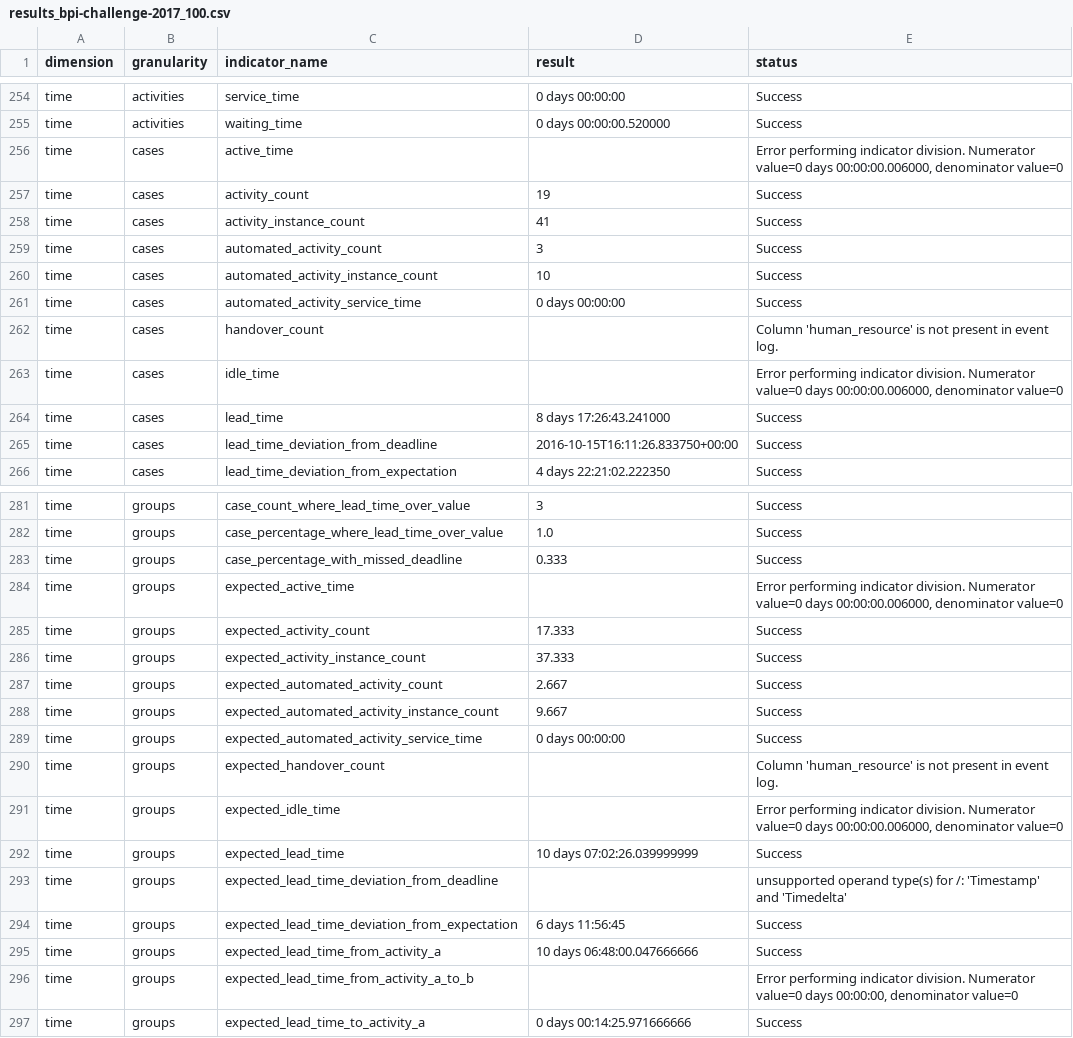
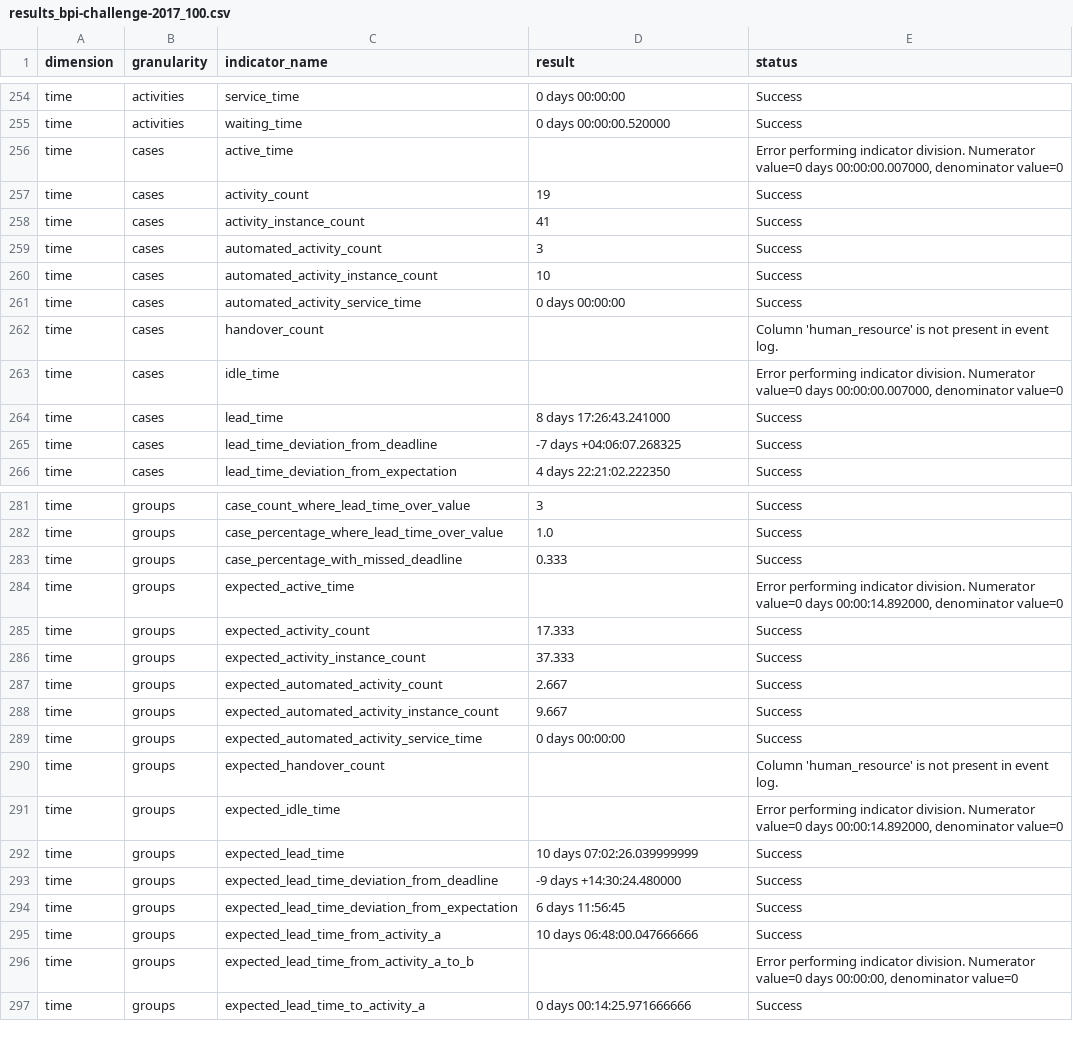
Before and after one commit to nicoabarca/process-performance-indicators, a CSV file: examples/out_bpi-challenge-2017_100/results_bpi-challenge-2017_100.csv, drawn as a sheet; only a part is shown, gaps mark what is left out.

```diff
--- a/examples/out_bpi-challenge-2017_100/results_bpi-challenge-2017_100.csv
+++ b/examples/out_bpi-challenge-2017_100/results_bpi-challenge-2017_100.csv
@@ -255,3 +255,3 @@ time,activities,service_time,0 days 00:00:00,Success
 time,activities,waiting_time,0 days 00:00:00.520000,Success
-time,cases,active_time,,"Error performing indicator division. Numerator value=0 days 00:00:00.006000, denominator value=0"
+time,cases,active_time,,"Error performing indicator division. Numerator value=0 days 00:00:00.007000, denominator value=0"
 time,cases,activity_count,19,Success
@@ -262,5 +262,5 @@ time,cases,automated_activity_service_time,0 days 00:00:00,Success
 time,cases,handover_count,,Column 'human_resource' is not present in event log.
-time,cases,idle_time,,"Error performing indicator division. Numerator value=0 days 00:00:00.006000, denominator value=0"
+time,cases,idle_time,,"Error performing indicator division. Numerator value=0 days 00:00:00.007000, denominator value=0"
 time,cases,lead_time,8 days 17:26:43.241000,Success
-time,cases,lead_time_deviation_from_deadline,2016-10-15T16:11:26.833750+00:00,Success
+time,cases,lead_time_deviation_from_deadline,-7 days +04:06:07.268325,Success
 time,cases,lead_time_deviation_from_expectation,4 days 22:21:02.222350,Success
@@ -283,3 +283,3 @@ time,groups,case_percentage_where_lead_time_over_value,1.0,Success
 time,groups,case_percentage_with_missed_deadline,0.333,Success
-time,groups,expected_active_time,,"Error performing indicator division. Numerator value=0 days 00:00:00.006000, denominator value=0"
+time,groups,expected_active_time,,"Error performing indicator division. Numerator value=0 days 00:00:14.892000, denominator value=0"
 time,groups,expected_activity_count,17.333,Success
@@ -290,5 +290,5 @@ time,groups,expected_automated_activity_service_time,0 days 00:00:00,Success
 time,groups,expected_handover_count,,Column 'human_resource' is not present in event log.
-time,groups,expected_idle_time,,"Error performing indicator division. Numerator value=0 days 00:00:00.006000, denominator value=0"
+time,groups,expected_idle_time,,"Error performing indicator division. Numerator value=0 days 00:00:14.892000, denominator value=0"
 time,groups,expected_lead_time,10 days 07:02:26.039999999,Success
-time,groups,expected_lead_time_deviation_from_deadline,,unsupported operand type(s) for /: 'Timestamp' and 'Timedelta'
+time,groups,expected_lead_time_deviation_from_deadline,-9 days +14:30:24.480000,Success
 time,groups,expected_lead_time_deviation_from_expectation,6 days 11:56:45,Success
```
Also changed, not shown: examples/out_atomic_event_log/results_atomic_event_log.csv, examples/out_bpi-challenge-2013-incidents_100/results_bpi-challenge-2013-incidents_100.csv, 18 other files.
